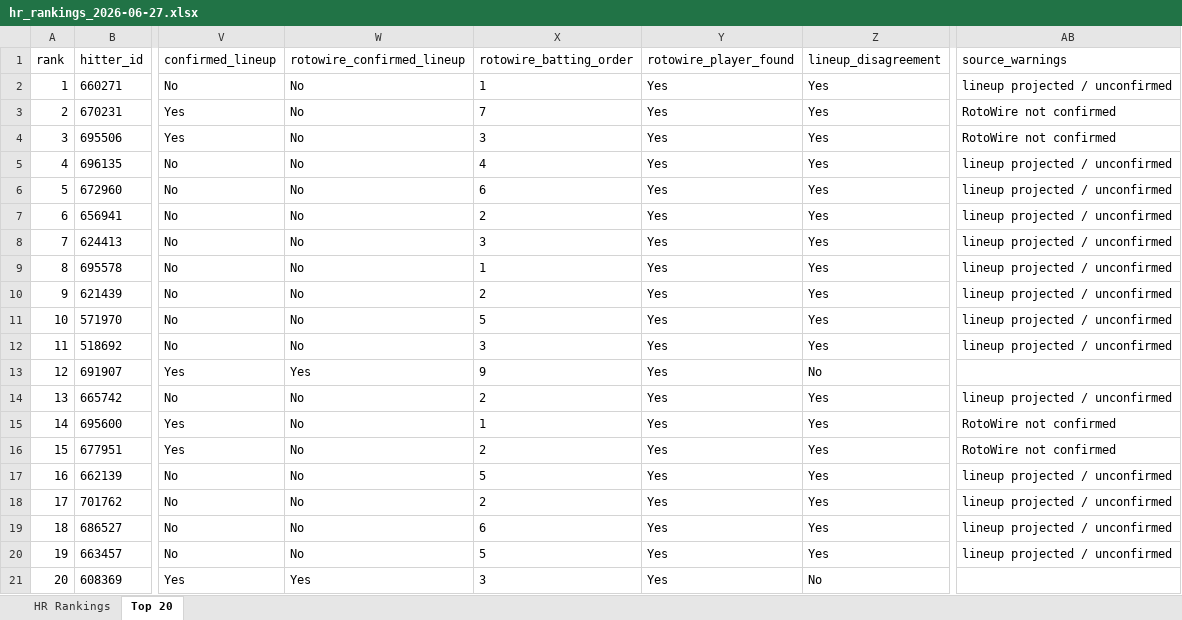
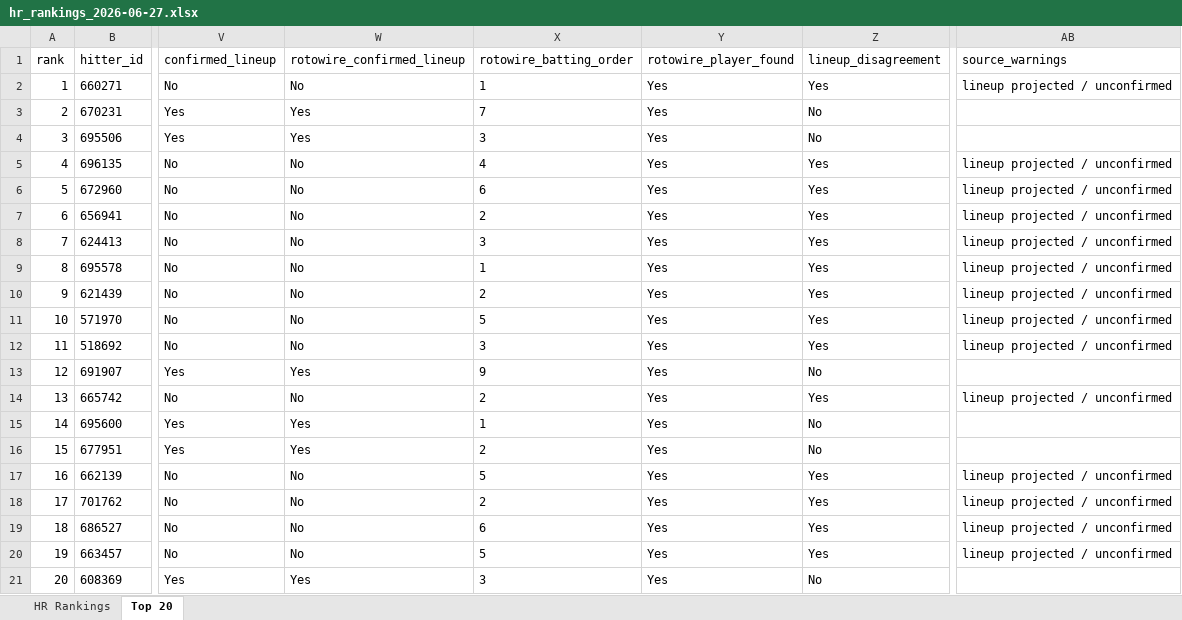
Before and after one commit to etbell28/hitter-tool, an Excel workbook: outputs/daily/hr_rankings_2026-06-27.xlsx, sheet Top 20, drawn as a sheet; only a part is shown, gaps mark what is left out; values as stored, in another font and other column widths than the file's, no borders; the diff names each change by its address in the sheet, - before the commit and + after, or states it on an @@ line.

```diff
--- a/outputs/daily/hr_rankings_2026-06-27.xlsx (sheet Top 20)
+++ b/outputs/daily/hr_rankings_2026-06-27.xlsx (sheet Top 20)
-W3:W4 (rotowire_confirmed_lineup): No
+W3:W4 (rotowire_confirmed_lineup): Yes
-Z3:Z4 (lineup_disagreement): Yes
+Z3:Z4 (lineup_disagreement): No
-AB3:AB4 (source_warnings): RotoWire not confirmed
+AB3:AB4 (source_warnings): (empty)
-W15:W16 (rotowire_confirmed_lineup): No
+W15:W16 (rotowire_confirmed_lineup): Yes
-Z15:Z16 (lineup_disagreement): Yes
+Z15:Z16 (lineup_disagreement): No
-AB15:AB16 (source_warnings): RotoWire not confirmed
+AB15:AB16 (source_warnings): (empty)
```
Also changed, not shown: sheet HR Rankings, outputs/daily/hr_rankings_2026-06-27_full.xlsx, outputs/hr_rankings.xlsx, 7 other files.
